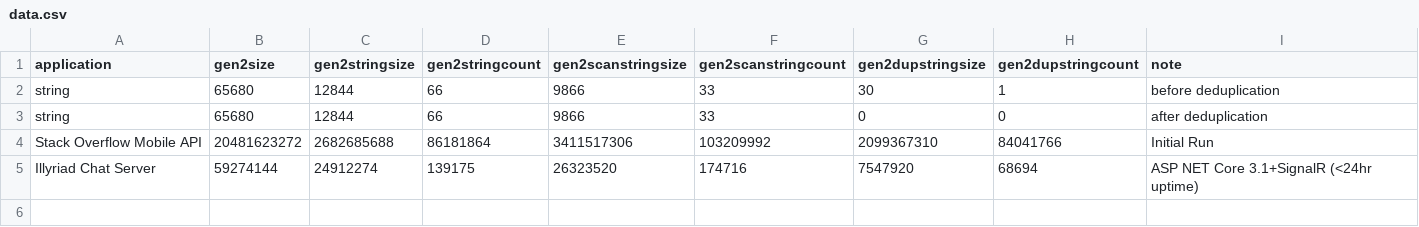
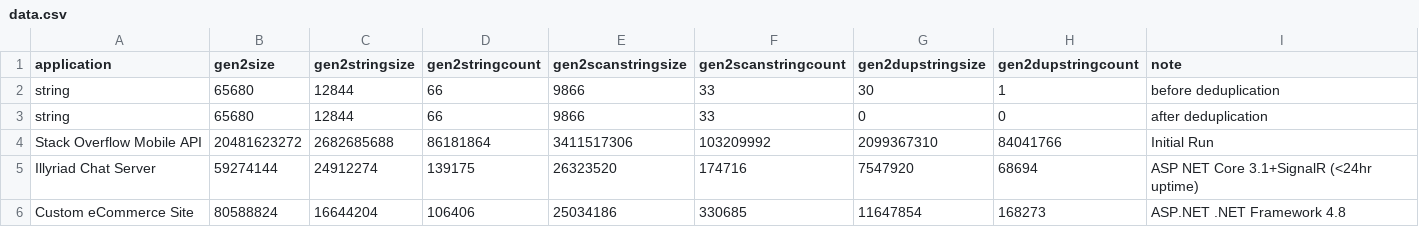
Before and after one commit to cshung/StringDedupAnalyzer, a CSV file: data.csv, drawn as a sheet.

Commit message:
add another data point

```diff
--- a/data.csv
+++ b/data.csv
@@ -5 +5,2 @@ Stack Overflow Mobile API,20481623272,2682685688,86181864,3411517306,103209992,2
 Illyriad Chat Server,59274144,24912274,139175,26323520,174716,7547920,68694,ASP NET Core 3.1+SignalR (<24hr uptime)
+Custom eCommerce Site,80588824,16644204,106406,25034186,330685,11647854,168273,ASP.NET .NET Framework 4.8
```
